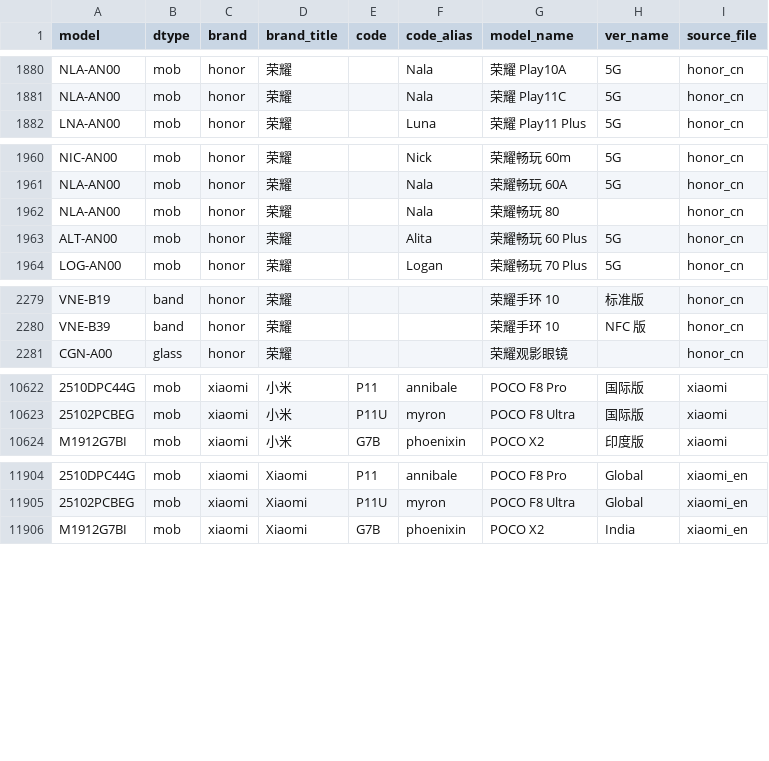
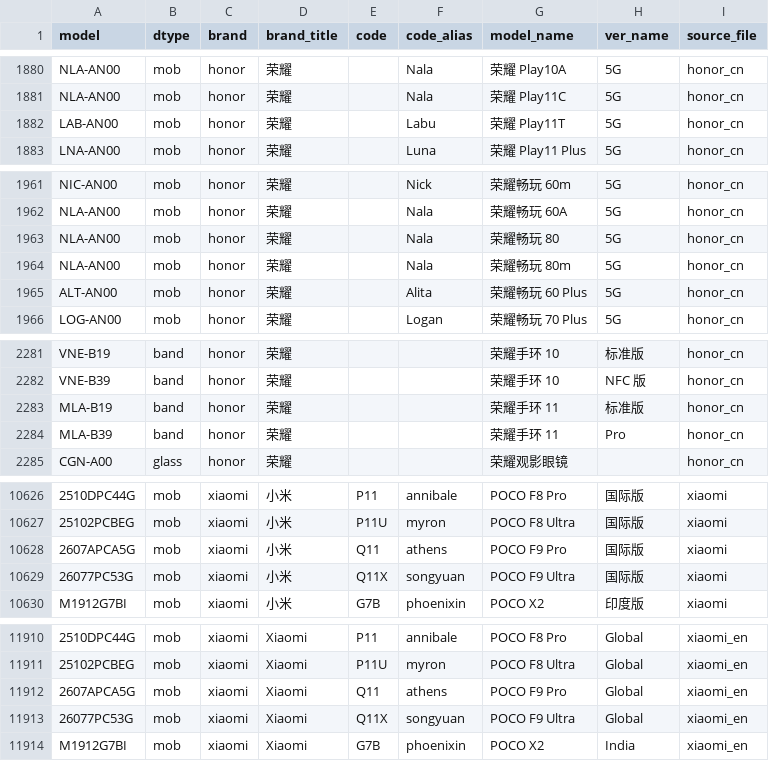
Before and after one commit to KHwang9883/MobileModels-csv, a CSV file: models.csv, drawn as a sheet; only a part is shown, gaps mark what is left out; addresses are those after the commit; the diff names each change by its address in the sheet, - before the commit and + after, or states it on an @@ line.

Commit message:
Sync with MobileModels e87cf4c30fe15fb604ca7dd21e0781af337f24ee

```diff
--- a/models.csv
+++ b/models.csv
+row 1882: LAB-AN00 | mob | honor | 荣耀 |  | Labu | 荣耀 Play11T | 5G | honor_cn
-H1963 (ver_name): (empty)
+H1963 (ver_name): 5G
+row 1964: NLA-AN00 | mob | honor | 荣耀 |  | Nala | 荣耀畅玩 80m | 5G | honor_cn
+row 2283: MLA-B19 | band | honor | 荣耀 |  |  | 荣耀手环 11 | 标准版 | honor_cn
+row 2284: MLA-B39 | band | honor | 荣耀 |  |  | 荣耀手环 11 | Pro | honor_cn
+row 10628: 2607APCA5G | mob | xiaomi | 小米 | Q11 | athens | POCO F9 Pro | 国际版 | xiaomi
+row 10629: 26077PC53G | mob | xiaomi | 小米 | Q11X | songyuan | POCO F9 Ultra | 国际版 | xiaomi
+row 11912: 2607APCA5G | mob | xiaomi | Xiaomi | Q11 | athens | POCO F9 Pro | Global | xiaomi_en
+row 11913: 26077PC53G | mob | xiaomi | Xiaomi | Q11X | songyuan | POCO F9 Ultra | Global | xiaomi_en
```
Also changed, not shown: 1 other file.
